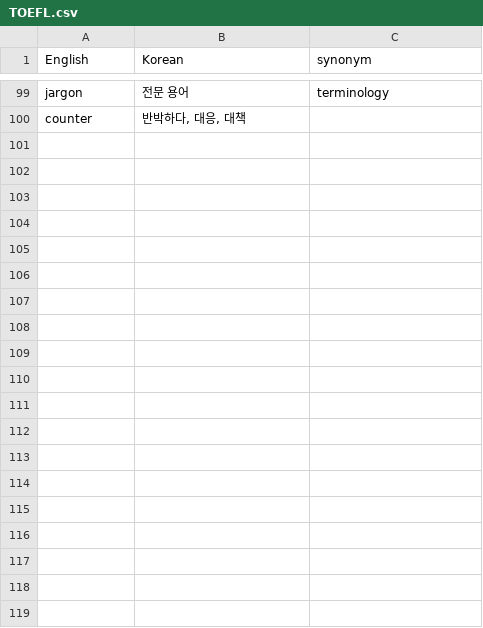
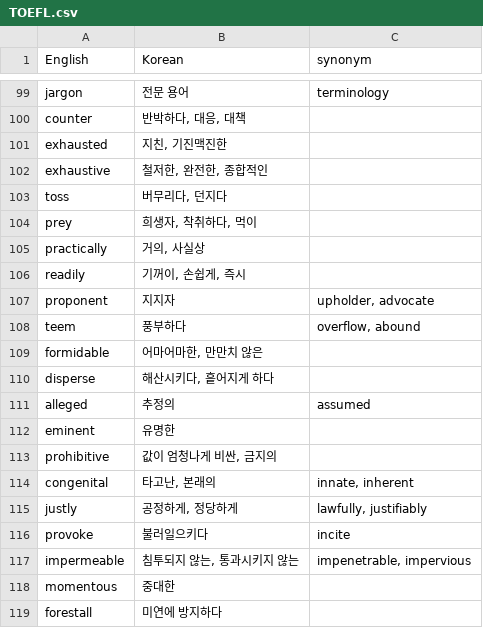
Before and after one commit to Asher0428/vocabulary, a CSV file: TOEFL.csv, drawn as a sheet; only a part is shown, gaps mark what is left out; the diff covers the shown part only; the diff names each change by its address in the sheet, - before the commit and + after, or states it on an @@ line.

Commit message:
Update TOEFL.csv

```diff
--- a/TOEFL.csv
+++ b/TOEFL.csv
+row 101: exhausted | 지친, 기진맥진한
+row 102: exhaustive | 철저한, 완전한, 종합적인
+row 103: toss | 버무리다, 던지다
+row 104: prey | 희생자, 착취하다, 먹이
+row 105: practically | 거의, 사실상
+row 106: readily | 기꺼이, 손쉽게, 즉시
+row 107: proponent | 지지자 | upholder, advocate
+row 108: teem | 풍부하다 | overflow, abound
+row 109: formidable | 어마어마한, 만만치 않은
+row 110: disperse | 해산시키다, 흩어지게 하다
+row 111: alleged | 추정의 | assumed
+row 112: eminent | 유명한
+row 113: prohibitive | 값이 엄청나게 비싼, 금지의
+row 114: congenital | 타고난, 본래의 | innate, inherent
+row 115: justly | 공정하게, 정당하게 | lawfully, justifiably
+row 116: provoke | 불러일으키다 | incite
+row 117: impermeable | 침투되지 않는, 통과시키지 않는 | impenetrable, impervious
+row 118: momentous | 중대한
+row 119: forestall | 미연에 방지하다
```
Also changed, not shown: 23 added rows elsewhere in this file.
